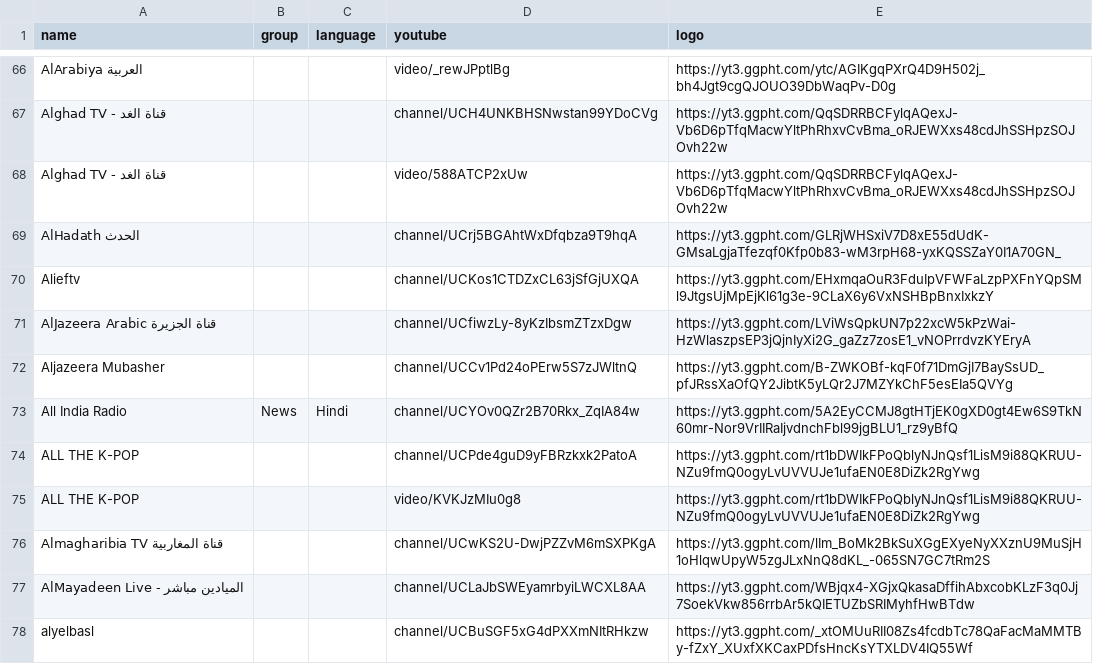
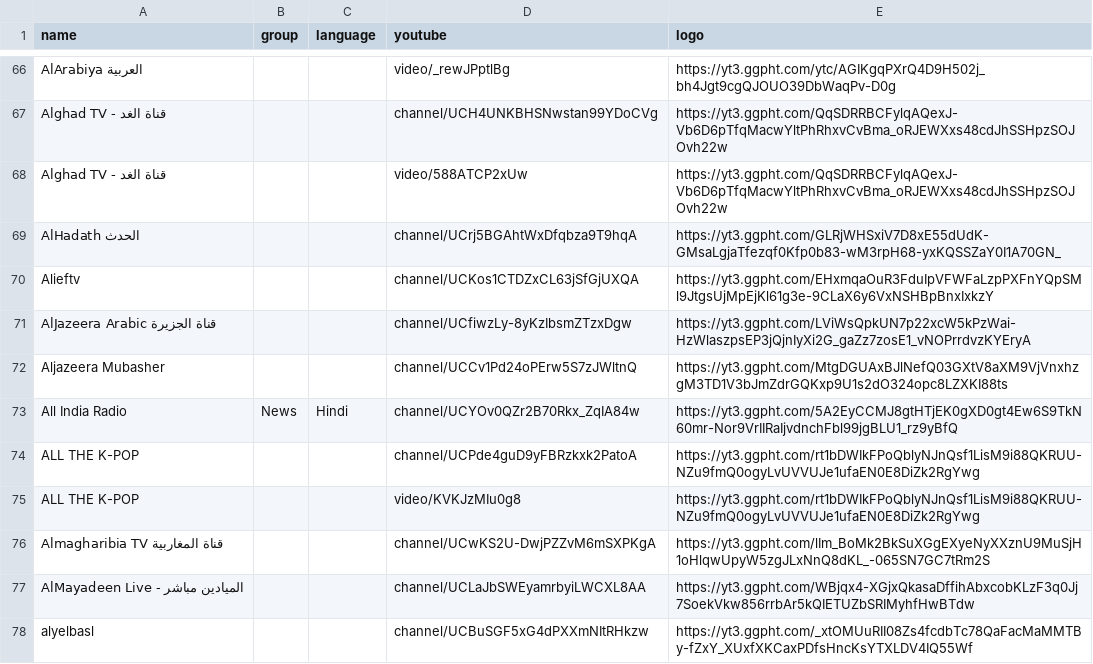
Before and after one commit to Navezjt/Navez-ST, a CSV file: channels.csv, drawn as a sheet; only a part is shown, gaps mark what is left out.

```diff
--- a/channels.csv
+++ b/channels.csv
@@ -71,3 +71,3 @@ Alieftv,,,channel/UCKos1CTDZxCL63jSfGjUXQA,https://yt3.ggpht.com/EHxmqaOuR3FduIp
 AlJazeera Arabic  قناة الجزيرة,,,channel/UCfiwzLy-8yKzIbsmZTzxDgw,https://yt3.ggpht.com/LViWsQpkUN7p22xcW5kPzWai-HzWlaszpsEP3jQjnIyXi2G_gaZz7zosE1_vNOPrrdvzKYEryA
-Aljazeera Mubasher,,,channel/UCCv1Pd24oPErw5S7zJWltnQ,https://yt3.ggpht.com/B-ZWKOBf-kqF0f71DmGjI7BaySsUD_pfJRssXaOfQY2JibtK5yLQr2J7MZYkChF5esEIa5QVYg
+Aljazeera Mubasher,,,channel/UCCv1Pd24oPErw5S7zJWltnQ,https://yt3.ggpht.com/MtgDGUAxBJlNefQ03GXtV8aXM9VjVnxhzgM3TD1V3bJmZdrGQKxp9U1s2dO324opc8LZXKI88ts
 All India Radio,News,Hindi,channel/UCYOv0QZr2B70Rkx_ZqIA84w,https://yt3.ggpht.com/5A2EyCCMJ8gtHTjEK0gXD0gt4Ew6S9TkN60mr-Nor9VrIIRaIjvdnchFbl99jgBLU1_rz9yBfQ
```
